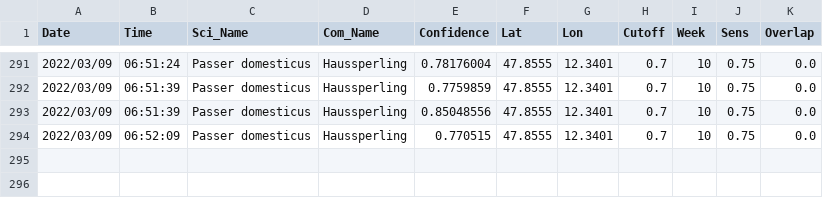
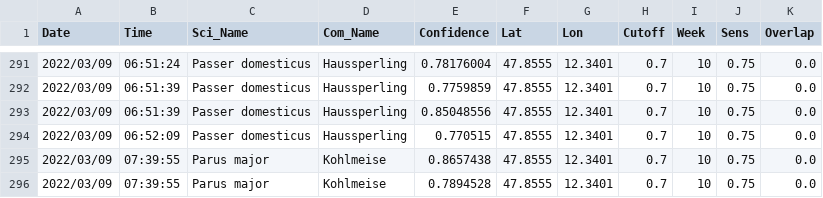
Before and after one commit to gitalm/BirdNetPiGitHub, a CSV file: BirdDB.csv, drawn as a sheet; only a part is shown, gaps mark what is left out; the diff names each change by its address in the sheet, - before the commit and + after, or states it on an @@ line.

Commit message:
BirdNET-PI Solar

```diff
--- a/BirdDB.csv
+++ b/BirdDB.csv
+row 295: 2022/03/09 | 07:39:55 | Parus major | Kohlmeise | 0.8657438 | 47.8555 | 12.3401 | 0.7 | 10 | 0.75 | 0.0
+row 296: 2022/03/09 | 07:39:55 | Parus major | Kohlmeise | 0.7894528 | 47.8555 | 12.3401 | 0.7 | 10 | 0.75 | 0.0
```
Also changed, not shown: 4 other files.
